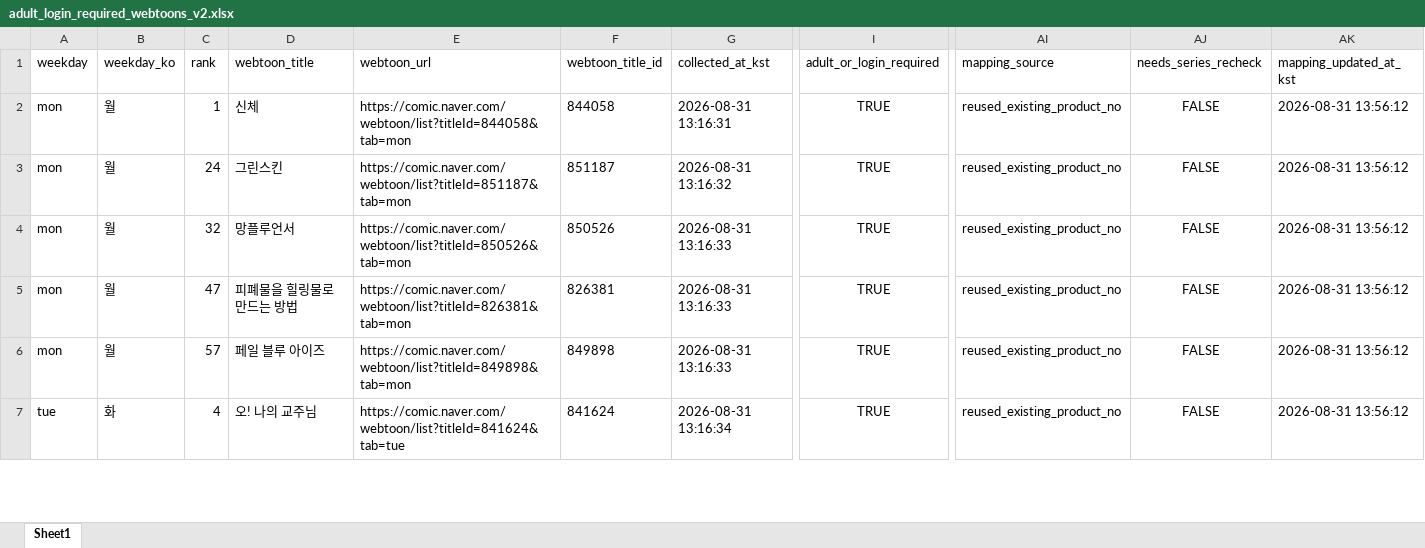
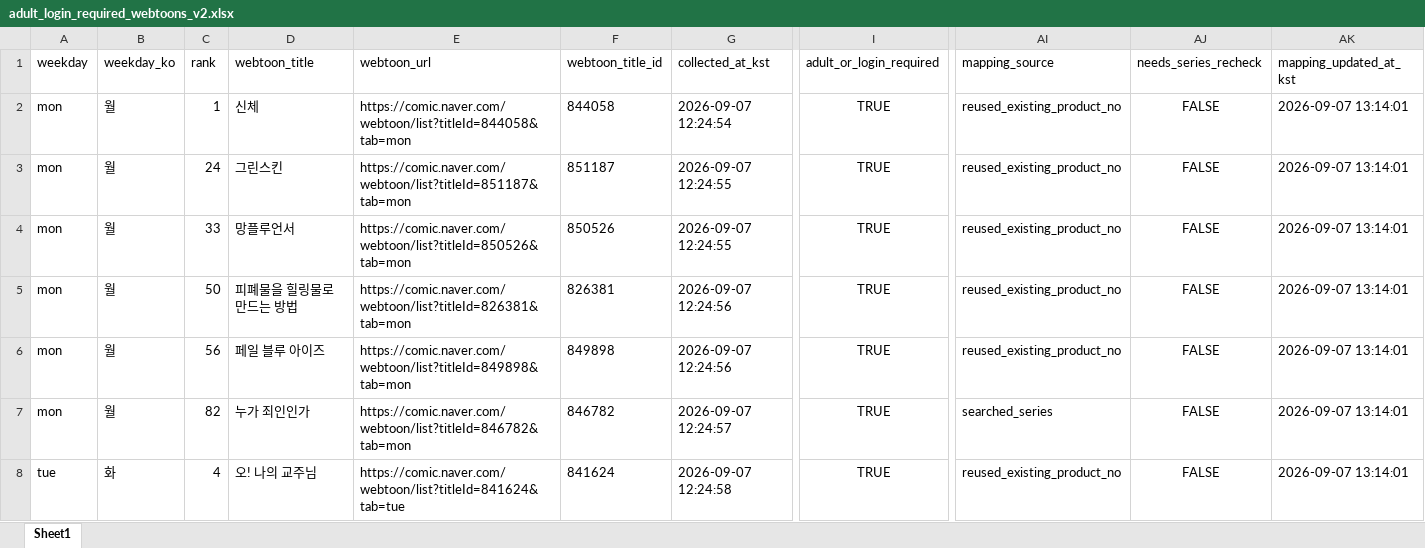
Before and after one commit to johnlee211/web_dash1, an Excel workbook: data/adult_login_required_webtoons_v2.xlsx, sheet Sheet1, drawn as a sheet; only a part is shown, gaps mark what is left out; values as stored, in another font and other column widths than the file's, no borders; addresses are those after the commit; rows hold the shown columns only; the diff covers the shown part only; the diff names each change by its address in the sheet, - before the commit and + after, or states it on an @@ line.

```diff
--- a/data/adult_login_required_webtoons_v2.xlsx (sheet Sheet1)
+++ b/data/adult_login_required_webtoons_v2.xlsx (sheet Sheet1)
-G2 (collected_at_kst): 2026-08-31 13:16:31
+G2 (collected_at_kst): 2026-09-07 12:24:54
-AK2:AK6 (mapping_updated_at_kst): 2026-08-31 13:56:12
+AK2:AK6 (mapping_updated_at_kst): 2026-09-07 13:14:01
-G3 (collected_at_kst): 2026-08-31 13:16:32
+G3 (collected_at_kst): 2026-09-07 12:24:55
-C4 (rank): 32
+C4 (rank): 33
-G4 (collected_at_kst): 2026-08-31 13:16:33
+G4 (collected_at_kst): 2026-09-07 12:24:55
-C5 (rank): 47
+C5 (rank): 50
-G5:G6 (collected_at_kst): 2026-08-31 13:16:33
+G5:G6 (collected_at_kst): 2026-09-07 12:24:56
-C6 (rank): 57
+C6 (rank): 56
+row 7: mon | 월 | 82 | 누가 죄인인가 | https://comic.naver.com/webtoon/list?titleId=846782&tab=mon | 846782 | 2026-09-07 12:24:57 | TRUE | searched_series | FALSE | 2026-09-07 13:14:01
-G8 (collected_at_kst): 2026-08-31 13:16:34
+G8 (collected_at_kst): 2026-09-07 12:24:58
-AK8 (mapping_updated_at_kst): 2026-08-31 13:56:12
+AK8 (mapping_updated_at_kst): 2026-09-07 13:14:01
```
Also changed, not shown: 3 added rows, 2 removed rows and 126 edited cells elsewhere in this sheet, data/naver_webtoon_series_mapping_duplicate_rows.xlsx, data/naver_webtoon_series_productNo_mapping_v2_title_cleaned.xlsx, 9 other files.
